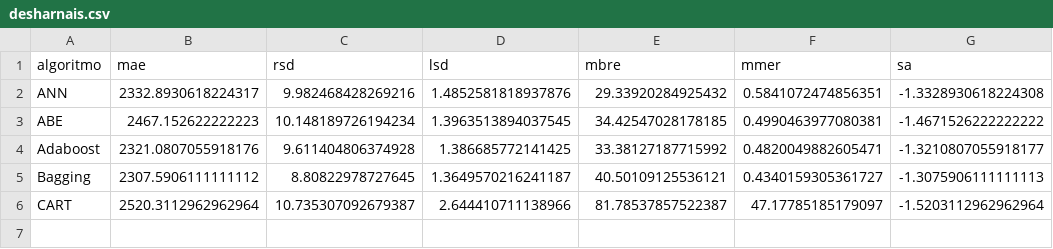
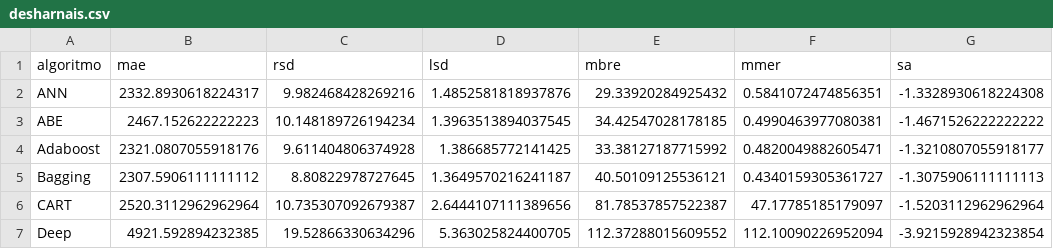
Before and after one commit to albertofernandezs/machine-learning, a CSV file: desharnais.csv, drawn as a sheet.

Commit message:
actualizacion

```diff
--- a/desharnais.csv
+++ b/desharnais.csv
@@ -5,2 +5,3 @@ Adaboost,2321.0807055918176,9.611404806374928,1.386685772141425,33.3812718771599
 Bagging,2307.5906111111112,8.80822978727645,1.3649570216241187,40.50109125536121,0.4340159305361727,-1.3075906111111113
-CART,2520.3112962962964,10.735307092679387,2.644410711138966,81.78537857522387,47.17785185179097,-1.5203112962962964
+CART,2520.3112962962964,10.735307092679387,2.6444107111389656,81.78537857522387,47.17785185179097,-1.5203112962962964
+Deep,4921.592894232385,19.52866330634296,5.363025824400705,112.37288015609552,112.10090226952094,-3.9215928942323854
```
